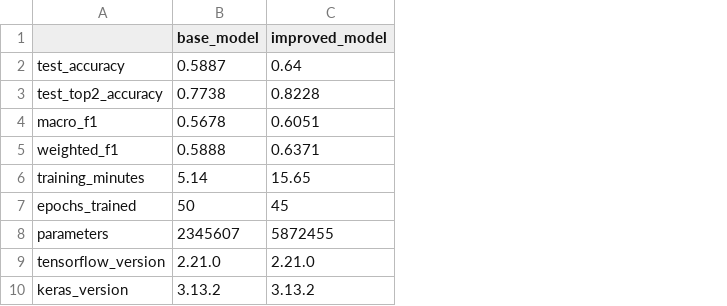
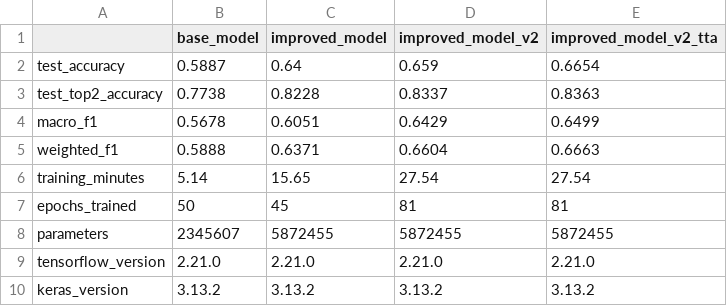
Before and after one commit to EdwarTrujillo/emotion-detection-assistant, a CSV file: reports/metrics/model_comparison.csv, drawn as a sheet; the diff names each change by its address in the sheet, - before the commit and + after, or states it on an @@ line.

Commit message:
feat: add improved model v2 with TTA and validation-based selection

```diff
--- a/reports/metrics/model_comparison.csv
+++ b/reports/metrics/model_comparison.csv
+column D (improved_model_v2), rows 2-10: 0.659 | 0.8337 | 0.6429 | 0.6604 | 27.54 | 81 | 5872455 | 2.21.0 | 3.13.2
+column E (improved_model_v2_tta), rows 2-10: 0.6654 | 0.8363 | 0.6499 | 0.6663 | 27.54 | 81 | 5872455 | 2.21.0 | 3.13.2
```
Also changed, not shown: 23 other files.
